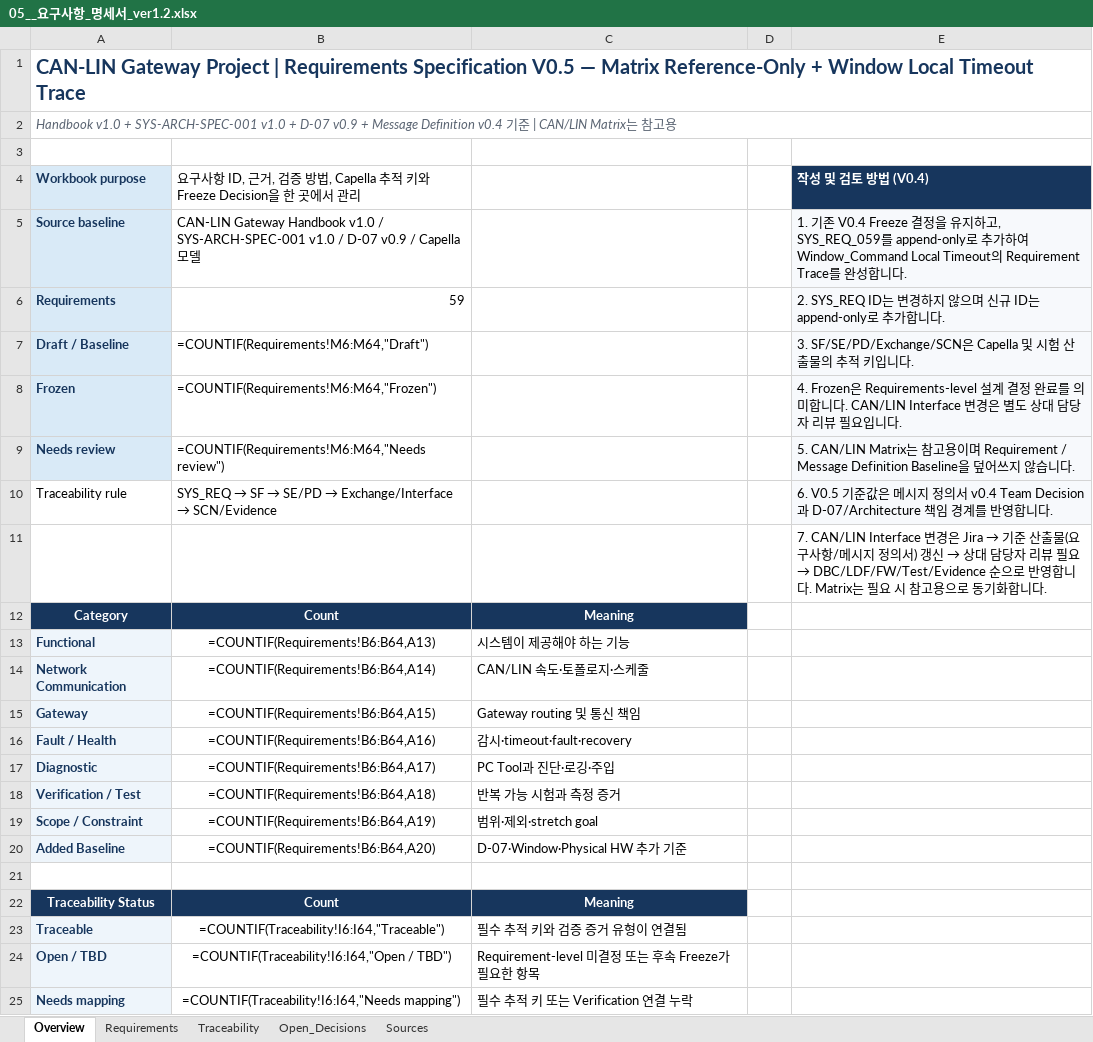
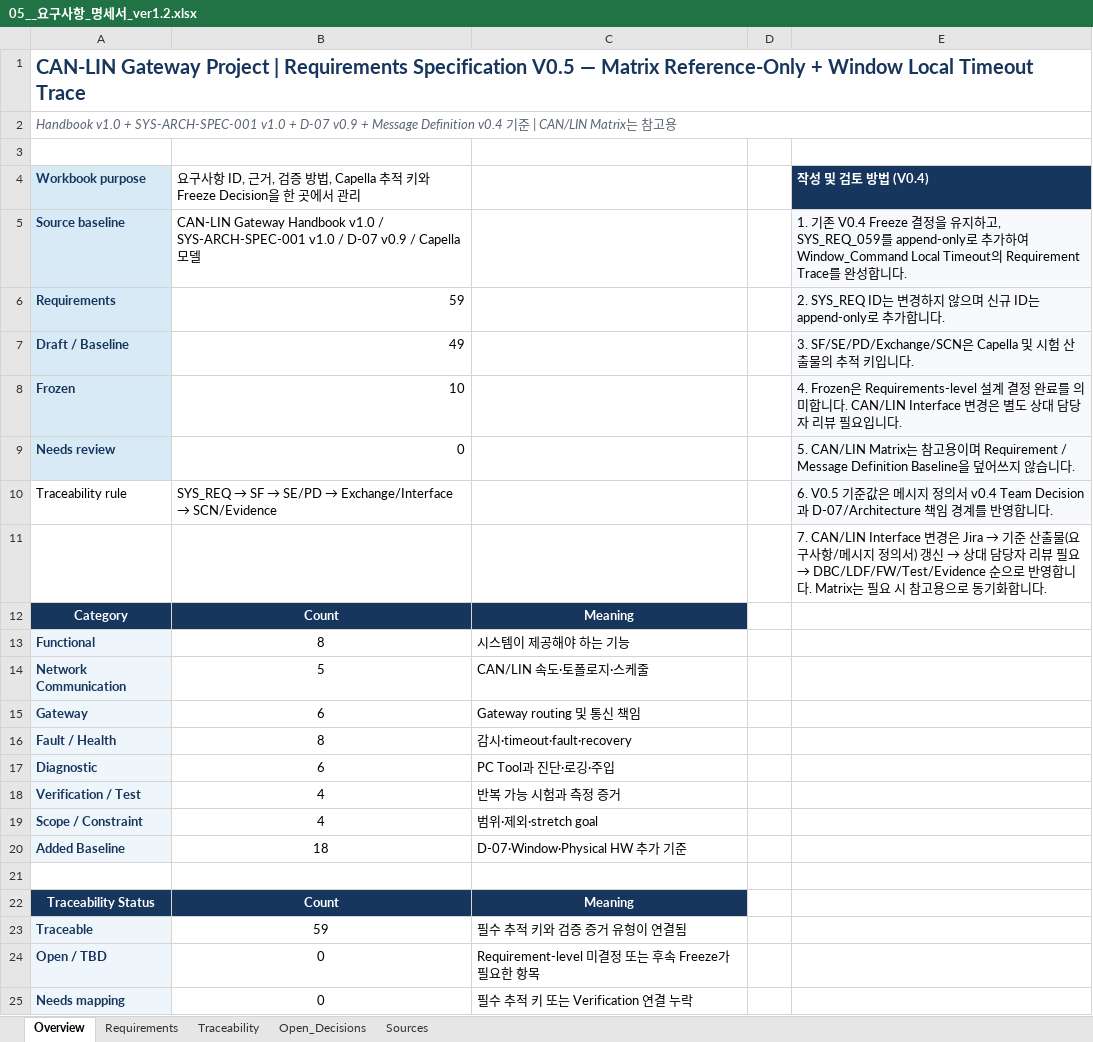
Before and after one commit to HINT-CAN-LIN/freertos-can-lin-gateway, an Excel workbook: docs/requirements/05__요구사항_명세서_ver1.2.xlsx, sheet Overview, drawn as a sheet; values as stored, in another font and other column widths than the file's, no borders; formulas without a stored value are shown as written; the diff names each change by its address in the sheet, - before the commit and + after, or states it on an @@ line.

```diff
--- a/docs/requirements/05__요구사항_명세서_ver1.2.xlsx (sheet Overview)
+++ b/docs/requirements/05__요구사항_명세서_ver1.2.xlsx (sheet Overview)
-B7: =COUNTIF(Requirements!M6:M64,"Draft")
+B7: 49
-B8: =COUNTIF(Requirements!M6:M64,"Frozen")
+B8: 10
-B9: =COUNTIF(Requirements!M6:M64,"Needs review")
+B9: 0
-B13: =COUNTIF(Requirements!B6:B64,A13)
+B13: 8
-B14: =COUNTIF(Requirements!B6:B64,A14)
+B14: 5
-B15: =COUNTIF(Requirements!B6:B64,A15)
+B15: 6
-B16: =COUNTIF(Requirements!B6:B64,A16)
+B16: 8
-B17: =COUNTIF(Requirements!B6:B64,A17)
+B17: 6
-B18: =COUNTIF(Requirements!B6:B64,A18)
+B18: 4
-B19: =COUNTIF(Requirements!B6:B64,A19)
+B19: 4
-B20: =COUNTIF(Requirements!B6:B64,A20)
+B20: 18
-B23: =COUNTIF(Traceability!I6:I64,"Traceable")
+B23: 59
-B24: =COUNTIF(Traceability!I6:I64,"Open / TBD")
+B24: 0
-B25: =COUNTIF(Traceability!I6:I64,"Needs mapping")
+B25: 0
```
Also changed, not shown: sheet Traceability, 5 other files.
